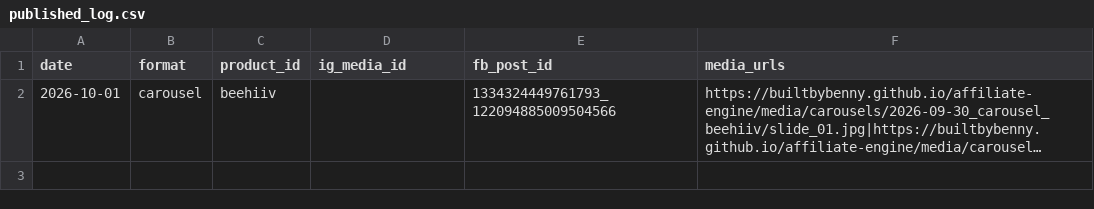
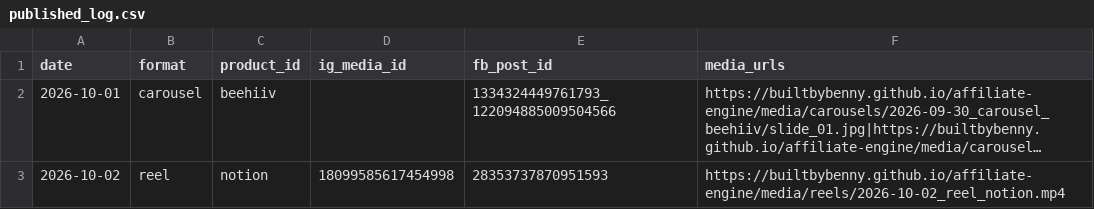
Before and after one commit to builtbybenny/affiliate-engine, a CSV file: data/published_log.csv, drawn as a sheet; long unchanged cells end in …; the diff names each change by its address in the sheet, - before the commit and + after, or states it on an @@ line.

```diff
--- a/data/published_log.csv
+++ b/data/published_log.csv
+row 3: 2026-10-02 | reel | notion | 18099585617454998 | 28353737870951593 | https://builtbybenny.github.io/affiliate-engine/media/reels/2026-10-02_reel_notion.mp4
```
